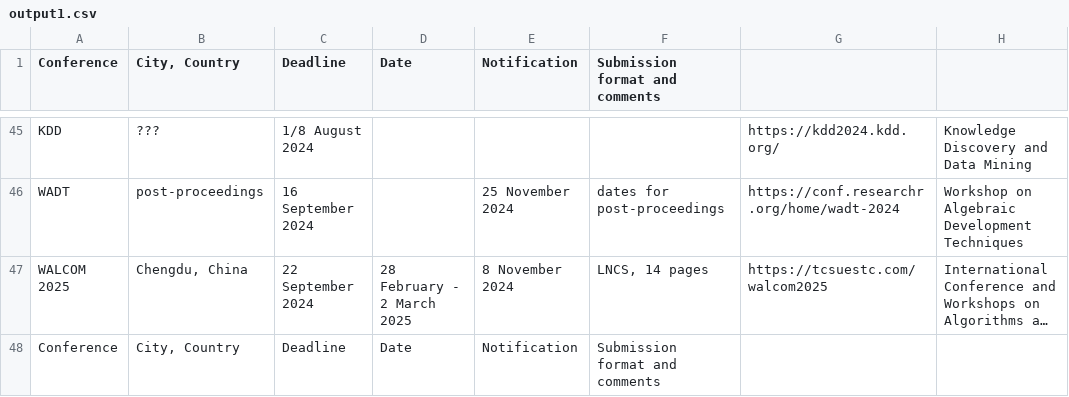
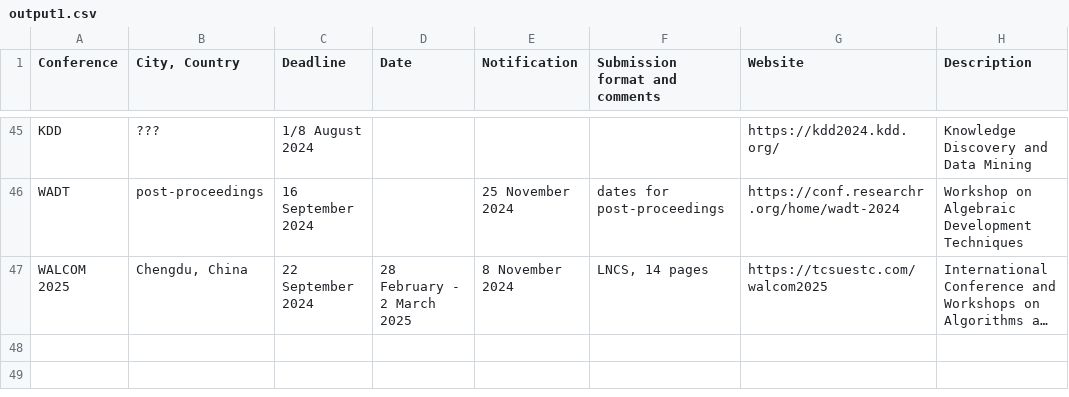
Before and after one commit to luungockhang/conference_scraper, a CSV file: conference_list_site/lix.polytechnique.fr/output1.csv, drawn as a sheet; only a part is shown, gaps mark what is left out; long unchanged cells end in …; the diff names each change by its address in the sheet, - before the commit and + after, or states it on an @@ line.

```diff
--- a/conference_list_site/lix.polytechnique.fr/output1.csv
+++ b/conference_list_site/lix.polytechnique.fr/output1.csv
-G1: (empty)
+G1: Website
-H1: (empty)
+H1: Description
-row 48: Conference | City, Country | Deadline | Date | Notification | Submission format and comments
```
Also changed, not shown: conference_list_site/lix.polytechnique.fr/output3.csv, conference_list_site/lix.polytechnique.fr/output4.csv, 9 other files.
